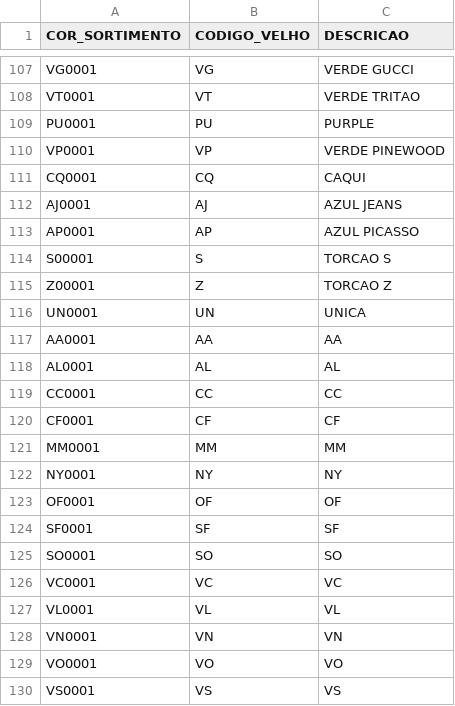
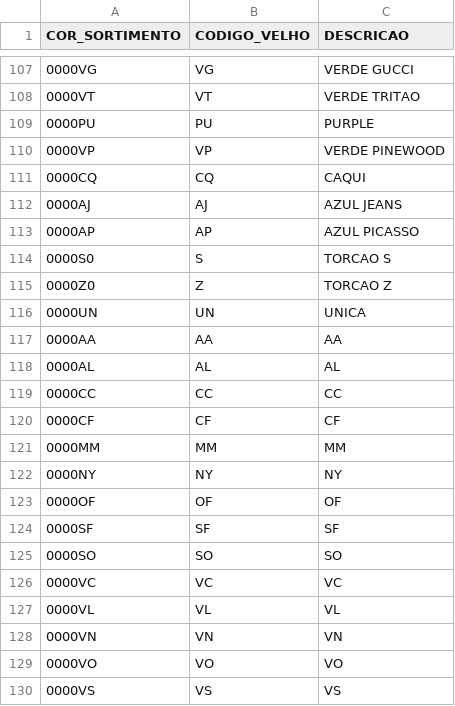
Before and after one commit to anselmobd/tuple-load, a CSV file: csv/cor.fixo.csv, drawn as a sheet; only a part is shown, gaps mark what is left out; the diff covers the shown part only.

```diff
--- a/csv/cor.fixo.csv
+++ b/csv/cor.fixo.csv
@@ -107,24 +107,24 @@
-"VG0001";"VG";"VERDE GUCCI"
-"VT0001";"VT";"VERDE TRITAO"
-"PU0001";"PU";"PURPLE"
-"VP0001";"VP";"VERDE PINEWOOD"
-"CQ0001";"CQ";"CAQUI"
-"AJ0001";"AJ";"AZUL JEANS"
-"AP0001";"AP";"AZUL PICASSO"
-"S00001";"S";"TORCAO S"
-"Z00001";"Z";"TORCAO Z"
-"UN0001";"UN";"UNICA"
-"AA0001";"AA";"AA"
-"AL0001";"AL";"AL"
-"CC0001";"CC";"CC"
-"CF0001";"CF";"CF"
-"MM0001";"MM";"MM"
-"NY0001";"NY";"NY"
-"OF0001";"OF";"OF"
-"SF0001";"SF";"SF"
-"SO0001";"SO";"SO"
-"VC0001";"VC";"VC"
-"VL0001";"VL";"VL"
-"VN0001";"VN";"VN"
-"VO0001";"VO";"VO"
-"VS0001";"VS";"VS"
+"0000VG";"VG";"VERDE GUCCI"
+"0000VT";"VT";"VERDE TRITAO"
+"0000PU";"PU";"PURPLE"
+"0000VP";"VP";"VERDE PINEWOOD"
+"0000CQ";"CQ";"CAQUI"
+"0000AJ";"AJ";"AZUL JEANS"
+"0000AP";"AP";"AZUL PICASSO"
+"0000S0";"S";"TORCAO S"
+"0000Z0";"Z";"TORCAO Z"
+"0000UN";"UN";"UNICA"
+"0000AA";"AA";"AA"
+"0000AL";"AL";"AL"
+"0000CC";"CC";"CC"
+"0000CF";"CF";"CF"
+"0000MM";"MM";"MM"
+"0000NY";"NY";"NY"
+"0000OF";"OF";"OF"
+"0000SF";"SF";"SF"
+"0000SO";"SO";"SO"
+"0000VC";"VC";"VC"
+"0000VL";"VL";"VL"
+"0000VN";"VN";"VN"
+"0000VO";"VO";"VO"
+"0000VS";"VS";"VS"
```
Also changed, not shown: 54 edited cells elsewhere in this file.
